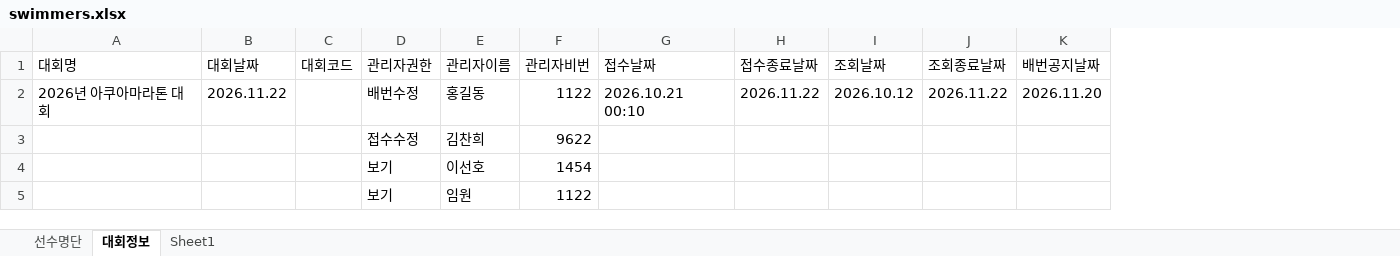
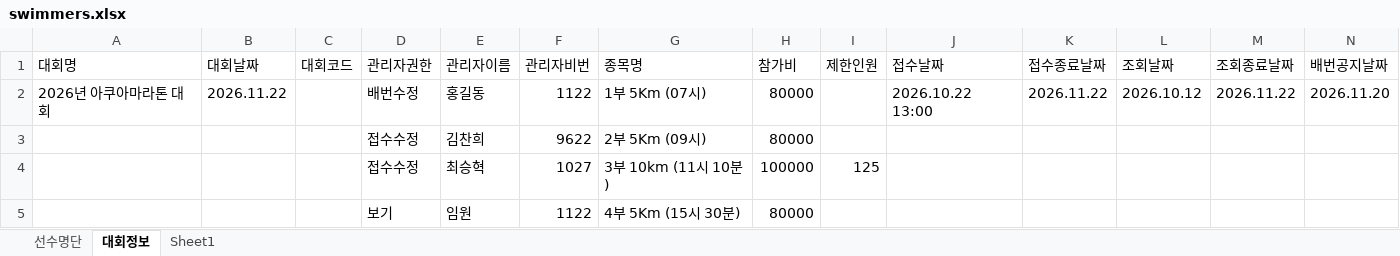
Before and after one commit to jman7715/swimming-search, an Excel workbook: swimmers.xlsx, sheet 대회정보, drawn as a sheet; only a part is shown; values as stored, in another font and other column widths than the file's, no borders; removed rows and columns are numbered as before the commit, all else as after; rows hold the shown columns only; the diff names each change by its address in the sheet, - before the commit and + after, or states it on an @@ line.

```diff
--- a/swimmers.xlsx (sheet 대회정보)
+++ b/swimmers.xlsx (sheet 대회정보)
+column G (종목명), rows 2-3: 1부 5Km (07시) | 2부 5Km (09시); row 5: 4부 5Km (15시 30분)
+column H (참가비), rows 2-3: 80000 | 80000; row 5: 80000
+column I (제한인원), empty
-J2 (접수날짜): 2026.10.21 00:10
+J2 (접수날짜): 2026.10.22 13:00
-row 4:  |  |  | 보기 | 이선호 | 1454
+row 4:  |  |  | 접수수정 | 최승혁 | 1027 | 3부 10km (11시 10분) | 100000 | 125
```
Also changed, not shown: sheet 선수명단, formulas that keep their value.
